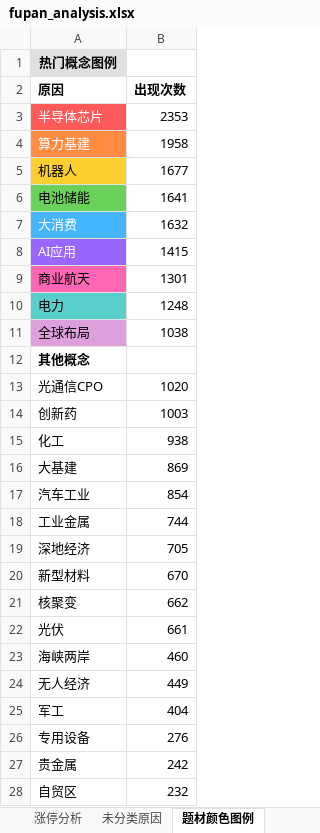
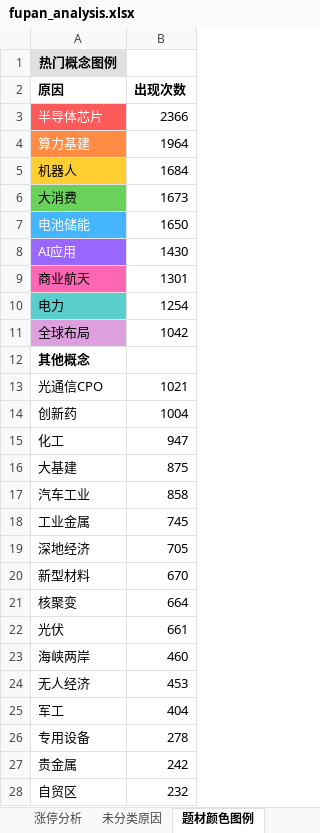
Before and after one commit to KealLiang/HardTrading, an Excel workbook: excel/fupan_analysis.xlsx, sheet 题材颜色图例, drawn as a sheet; only a part is shown; values as stored, in another font and other column widths than the file's, no borders; removed rows and columns are numbered as before the commit, all else as after; the diff covers the shown part only; the diff names each change by its address in the sheet, - before the commit and + after, or states it on an @@ line.

```diff
--- a/excel/fupan_analysis.xlsx (sheet 题材颜色图例)
+++ b/excel/fupan_analysis.xlsx (sheet 题材颜色图例)
-B3 (出现次数): 2353
+B3 (出现次数): 2366
-B4 (出现次数): 1958
+B4 (出现次数): 1964
-B5 (出现次数): 1677
+B5 (出现次数): 1684
-row 6: 电池储能 | 1641
@@ A6 fill: #45B5FF → #6AD15A, text colour: #FFFFFF → black @@
-B6 (出现次数): 1632
+B6 (出现次数): 1673
+row 7: 电池储能 | 1650
-B8 (出现次数): 1415
+B8 (出现次数): 1430
-B10 (出现次数): 1248
+B10 (出现次数): 1254
-B11 (出现次数): 1038
+B11 (出现次数): 1042
-B13 (出现次数): 1020
+B13 (出现次数): 1021
-B14 (出现次数): 1003
+B14 (出现次数): 1004
-B15 (出现次数): 938
+B15 (出现次数): 947
-B16 (出现次数): 869
+B16 (出现次数): 875
-B17 (出现次数): 854
+B17 (出现次数): 858
-B18 (出现次数): 744
+B18 (出现次数): 745
-B21 (出现次数): 662
+B21 (出现次数): 664
-B24 (出现次数): 449
+B24 (出现次数): 453
-B26 (出现次数): 276
+B26 (出现次数): 278
```
Also changed, not shown: 1 added row, 1 removed row and 9 edited cells elsewhere in this sheet, sheet 未分类原因, sheet 涨停分析, excel/market_analysis.xlsx, 5 other files.
